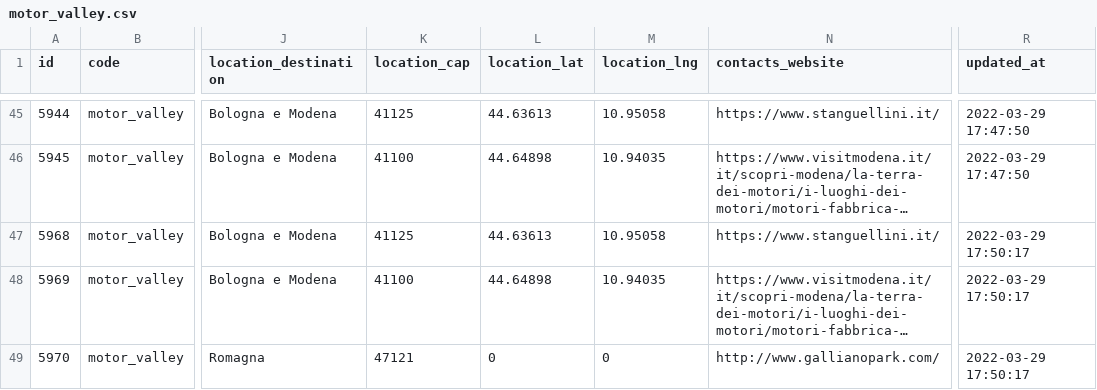
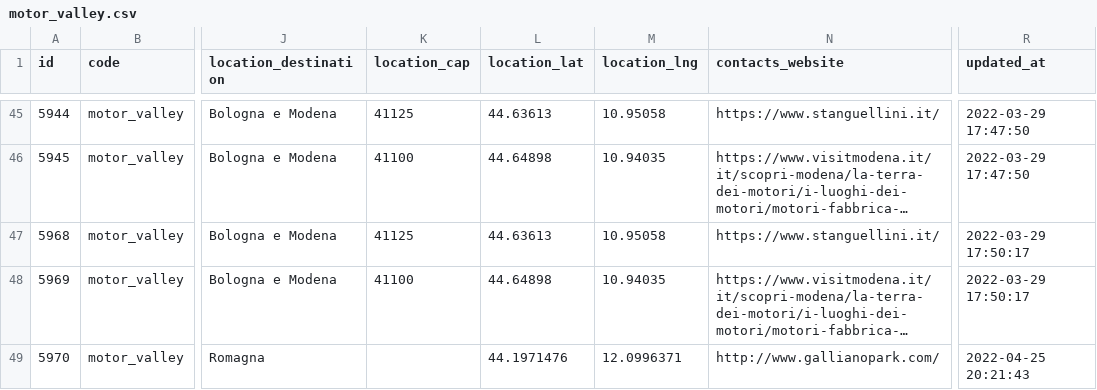
Before and after one commit to APT-Servizi/openapi-ert, a CSV file: dump/motor_valley.csv, drawn as a sheet; only a part is shown, gaps mark what is left out; long unchanged cells end in …; the diff names each change by its address in the sheet, - before the commit and + after, or states it on an @@ line.

```diff
--- a/dump/motor_valley.csv
+++ b/dump/motor_valley.csv
-K49 (location_cap): 47121
+K49 (location_cap): (empty)
-L49 (location_lat): 0
+L49 (location_lat): 44.1971476
-M49 (location_lng): 0
+M49 (location_lng): 12.0996371
-R49 (updated_at): 2022-03-29 17:50:17
+R49 (updated_at): 2022-04-25 20:21:43
```
Also changed, not shown: dump/aree_sosta_camper.csv, dump/localities.csv, 1 other file.
